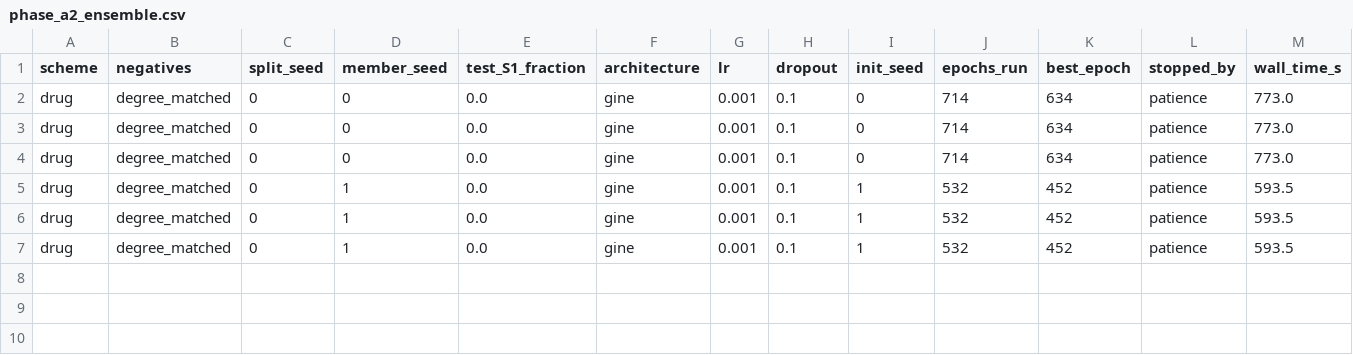
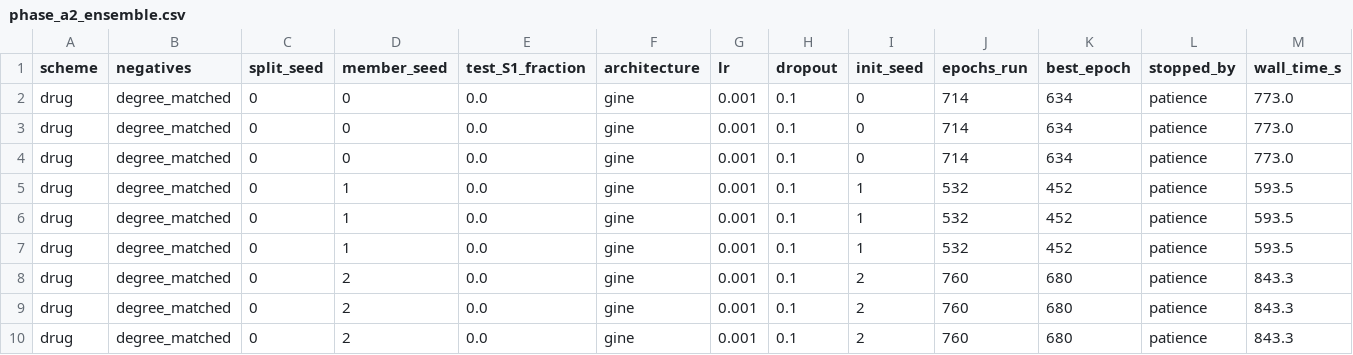
Before and after one commit to mametaeverzat014-cell/DDI-Net, a CSV file: reports/phase_a2_ensemble.csv, drawn as a sheet; only a part is shown; rows hold the shown columns only; the diff names each change by its address in the sheet, - before the commit and + after, or states it on an @@ line.

```diff
--- a/reports/phase_a2_ensemble.csv
+++ b/reports/phase_a2_ensemble.csv
+row 8: drug | degree_matched | 0 | 2 | 0.0 | gine | 0.001 | 0.1 | 2 | 760 | 680 | patience | 843.3
+row 9: drug | degree_matched | 0 | 2 | 0.0 | gine | 0.001 | 0.1 | 2 | 760 | 680 | patience | 843.3
+row 10: drug | degree_matched | 0 | 2 | 0.0 | gine | 0.001 | 0.1 | 2 | 760 | 680 | patience | 843.3
```
Also changed, not shown: 2 other files.
